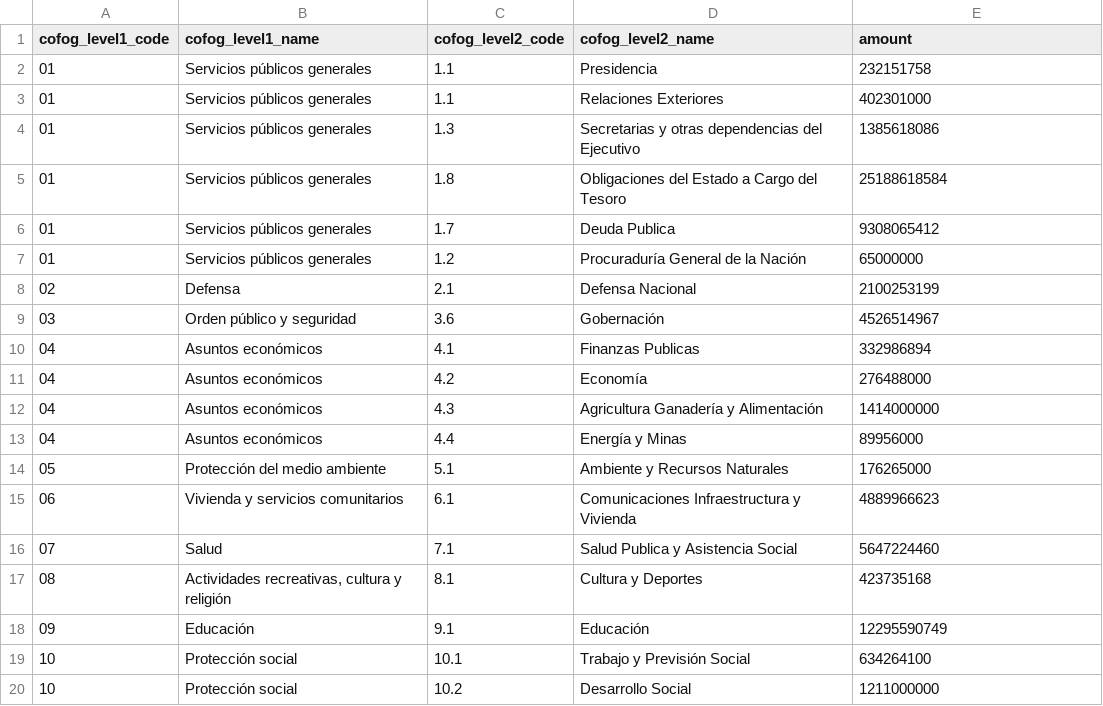
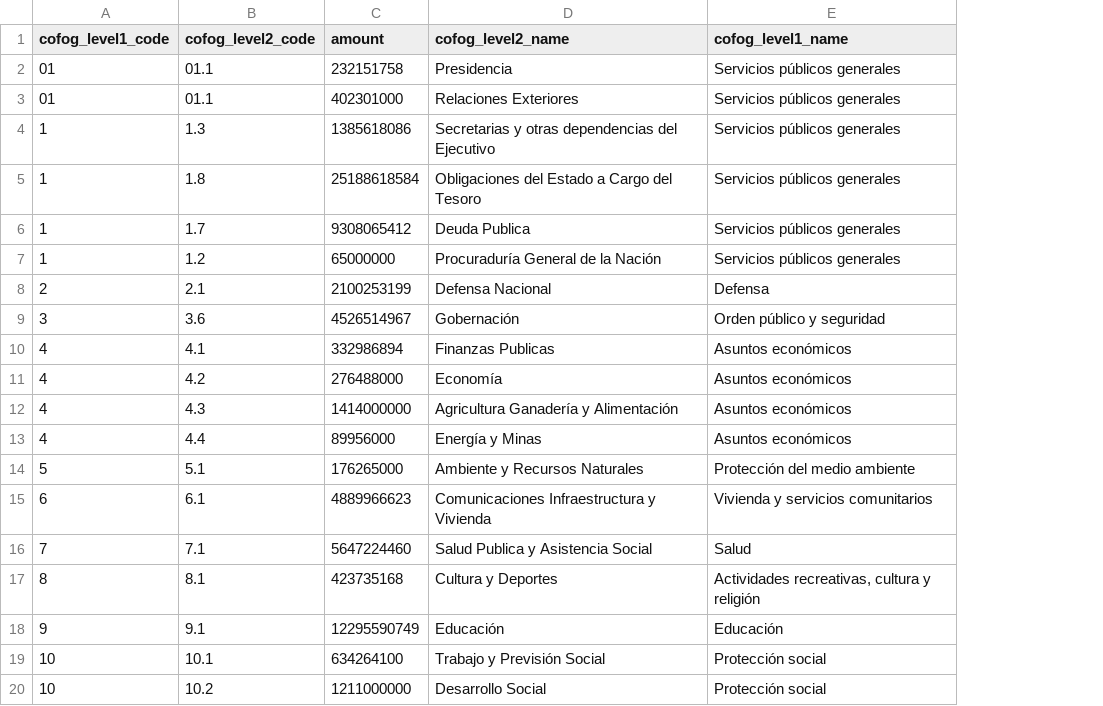
Before and after one commit to RCGTDev/A-donde-Van-Mis-Impuestos, a CSV file: csv/by-cofog1-then-cofog2.csv, drawn as a sheet; removed rows and columns are numbered as before the commit, all else as after; the diff names each change by its address in the sheet, - before the commit and + after, or states it on an @@ line.

Commit message:
Update by-cofog1-then-cofog2.csv

```diff
--- a/csv/by-cofog1-then-cofog2.csv
+++ b/csv/by-cofog1-then-cofog2.csv
-column B (cofog_level1_name), rows 2-20: Servicios públicos generales | Servicios públicos generales | Servicios públicos generales | Servicios públicos generales | Servicios públicos generales | Servicios públicos generales | Defensa | Orden público y seguridad | Asuntos económicos | Asuntos económicos | Asuntos económicos | Asuntos económicos | Protección del medio ambiente | Vivienda y servicios comunitarios | Salud | Actividades recreativas, cultura y religión | Educación | Protección social | Protección social
+column C (amount), rows 2-20: 232151758 | 402301000 | 1385618086 | 25188618584 | 9308065412 | 65000000 | 2100253199 | 4526514967 | 332986894 | 276488000 | 1414000000 | 89956000 | 176265000 | 4889966623 | 5647224460 | 423735168 | 12295590749 | 634264100 | 1211000000
-E1: amount
+E1: cofog_level1_name
-B2:B3 (cofog_level2_code): 1.1
+B2:B3 (cofog_level2_code): 01.1
-E2 (cofog_level1_name): 232151758
+E2 (cofog_level1_name): Servicios públicos generales
-E3 (cofog_level1_name): 402301000
+E3 (cofog_level1_name): Servicios públicos generales
-A4:A7 (cofog_level1_code): 01
+A4:A7 (cofog_level1_code): 1
-E4 (cofog_level1_name): 1385618086
+E4 (cofog_level1_name): Servicios públicos generales
-E5 (cofog_level1_name): 25188618584
+E5 (cofog_level1_name): Servicios públicos generales
-E6 (cofog_level1_name): 9308065412
+E6 (cofog_level1_name): Servicios públicos generales
-E7 (cofog_level1_name): 65000000
+E7 (cofog_level1_name): Servicios públicos generales
-A8 (cofog_level1_code): 02
+A8 (cofog_level1_code): 2
-E8 (cofog_level1_name): 2100253199
+E8 (cofog_level1_name): Defensa
-A9 (cofog_level1_code): 03
+A9 (cofog_level1_code): 3
-E9 (cofog_level1_name): 4526514967
+E9 (cofog_level1_name): Orden público y seguridad
-A10:A13 (cofog_level1_code): 04
+A10:A13 (cofog_level1_code): 4
-E10 (cofog_level1_name): 332986894
+E10 (cofog_level1_name): Asuntos económicos
-E11 (cofog_level1_name): 276488000
+E11 (cofog_level1_name): Asuntos económicos
-E12 (cofog_level1_name): 1414000000
+E12 (cofog_level1_name): Asuntos económicos
-E13 (cofog_level1_name): 89956000
+E13 (cofog_level1_name): Asuntos económicos
-A14 (cofog_level1_code): 05
+A14 (cofog_level1_code): 5
-E14 (cofog_level1_name): 176265000
+E14 (cofog_level1_name): Protección del medio ambiente
-A15 (cofog_level1_code): 06
+A15 (cofog_level1_code): 6
-E15 (cofog_level1_name): 4889966623
+E15 (cofog_level1_name): Vivienda y servicios comunitarios
-A16 (cofog_level1_code): 07
+A16 (cofog_level1_code): 7
-E16 (cofog_level1_name): 5647224460
+E16 (cofog_level1_name): Salud
-A17 (cofog_level1_code): 08
+A17 (cofog_level1_code): 8
-E17 (cofog_level1_name): 423735168
+E17 (cofog_level1_name): Actividades recreativas, cultura y religión
-A18 (cofog_level1_code): 09
+A18 (cofog_level1_code): 9
-E18 (cofog_level1_name): 12295590749
+E18 (cofog_level1_name): Educación
-E19 (cofog_level1_name): 634264100
+E19 (cofog_level1_name): Protección social
-E20 (cofog_level1_name): 1211000000
+E20 (cofog_level1_name): Protección social
```
